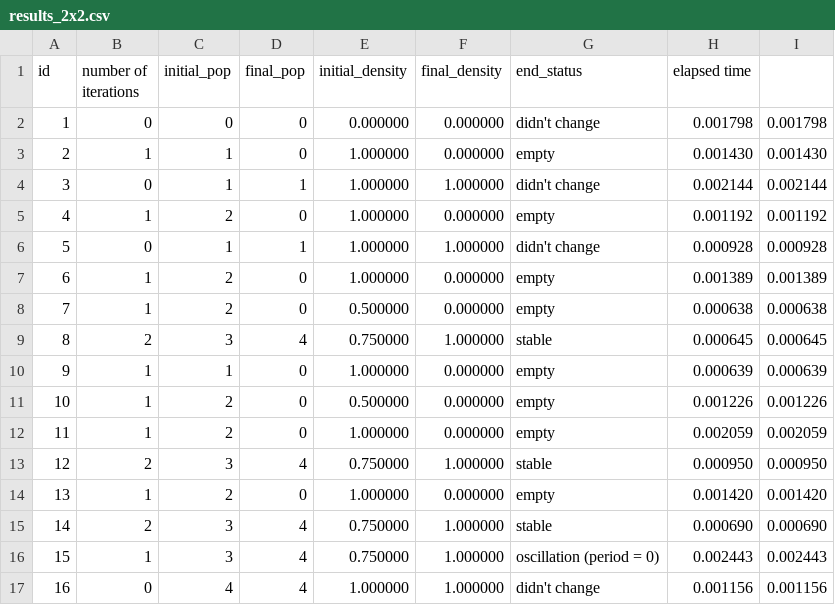
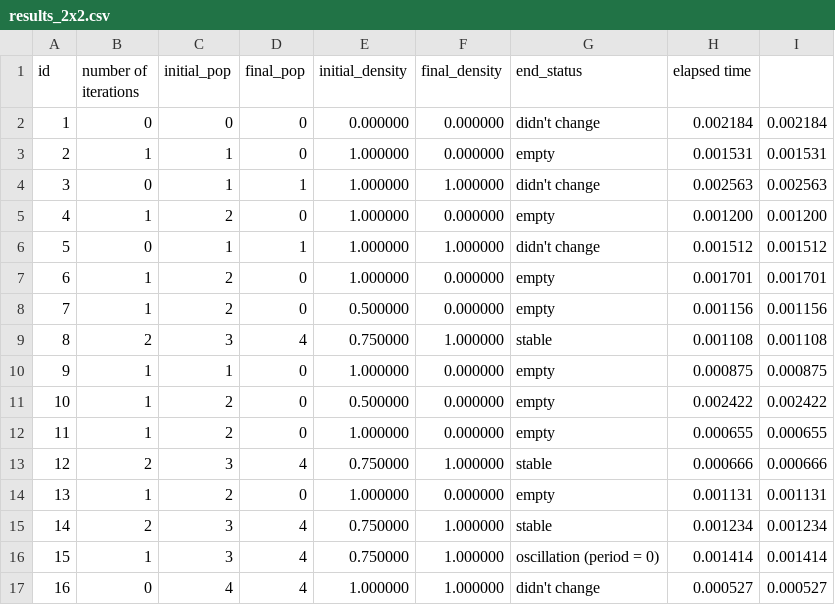
Before and after one commit to ricardomorita42/mac0322, a CSV file: ep3/golly-2.7-gtk64/Scripts/My_scripts/output/results_2x2.csv, drawn as a sheet.

```diff
--- a/ep3/golly-2.7-gtk64/Scripts/My_scripts/output/results_2x2.csv
+++ b/ep3/golly-2.7-gtk64/Scripts/My_scripts/output/results_2x2.csv
@@ -1,17 +1,17 @@
 id,number of iterations,initial_pop,final_pop,initial_density,final_density,end_status, elapsed time
-1,0,0,0,0.000000,0.000000,didn't change, 0.001798, 0.001798
-2,1,1,0,1.000000,0.000000,empty, 0.001430, 0.001430
-3,0,1,1,1.000000,1.000000,didn't change, 0.002144, 0.002144
-4,1,2,0,1.000000,0.000000,empty, 0.001192, 0.001192
-5,0,1,1,1.000000,1.000000,didn't change, 0.000928, 0.000928
-6,1,2,0,1.000000,0.000000,empty, 0.001389, 0.001389
-7,1,2,0,0.500000,0.000000,empty, 0.000638, 0.000638
-8,2,3,4,0.750000,1.000000,stable, 0.000645, 0.000645
-9,1,1,0,1.000000,0.000000,empty, 0.000639, 0.000639
-10,1,2,0,0.500000,0.000000,empty, 0.001226, 0.001226
-11,1,2,0,1.000000,0.000000,empty, 0.002059, 0.002059
-12,2,3,4,0.750000,1.000000,stable, 0.000950, 0.000950
-13,1,2,0,1.000000,0.000000,empty, 0.001420, 0.001420
-14,2,3,4,0.750000,1.000000,stable, 0.000690, 0.000690
-15,1,3,4,0.750000,1.000000,oscillation (period = 0), 0.002443, 0.002443
-16,0,4,4,1.000000,1.000000,didn't change, 0.001156, 0.001156
+1,0,0,0,0.000000,0.000000,didn't change, 0.002184, 0.002184
+2,1,1,0,1.000000,0.000000,empty, 0.001531, 0.001531
+3,0,1,1,1.000000,1.000000,didn't change, 0.002563, 0.002563
+4,1,2,0,1.000000,0.000000,empty, 0.001200, 0.001200
+5,0,1,1,1.000000,1.000000,didn't change, 0.001512, 0.001512
+6,1,2,0,1.000000,0.000000,empty, 0.001701, 0.001701
+7,1,2,0,0.500000,0.000000,empty, 0.001156, 0.001156
+8,2,3,4,0.750000,1.000000,stable, 0.001108, 0.001108
+9,1,1,0,1.000000,0.000000,empty, 0.000875, 0.000875
+10,1,2,0,0.500000,0.000000,empty, 0.002422, 0.002422
+11,1,2,0,1.000000,0.000000,empty, 0.000655, 0.000655
+12,2,3,4,0.750000,1.000000,stable, 0.000666, 0.000666
+13,1,2,0,1.000000,0.000000,empty, 0.001131, 0.001131
+14,2,3,4,0.750000,1.000000,stable, 0.001234, 0.001234
+15,1,3,4,0.750000,1.000000,oscillation (period = 0), 0.001414, 0.001414
+16,0,4,4,1.000000,1.000000,didn't change, 0.000527, 0.000527
```
Also changed, not shown: 5 other files.
